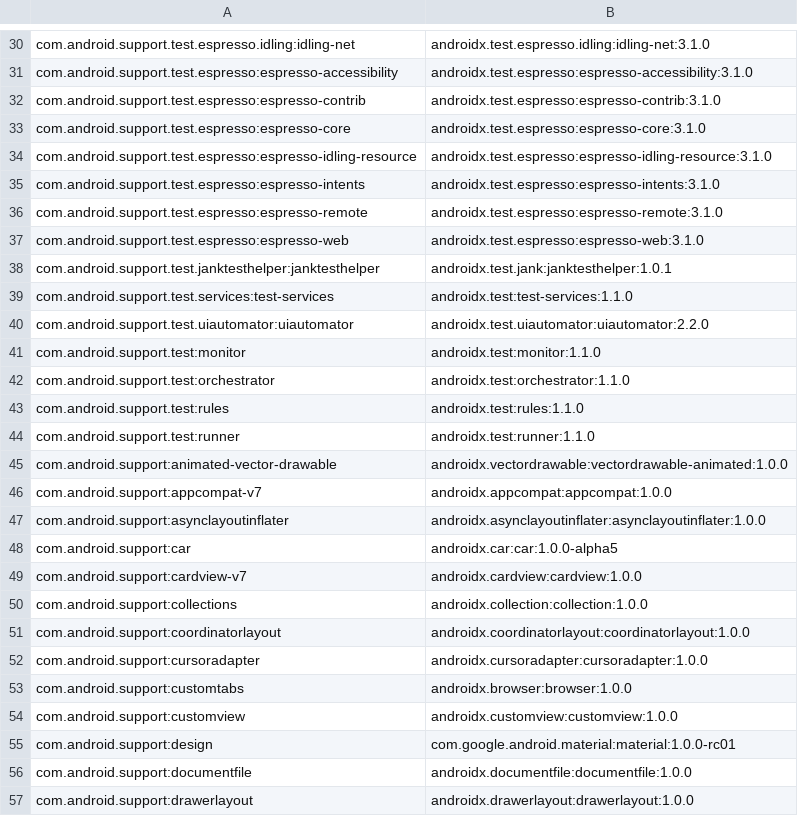
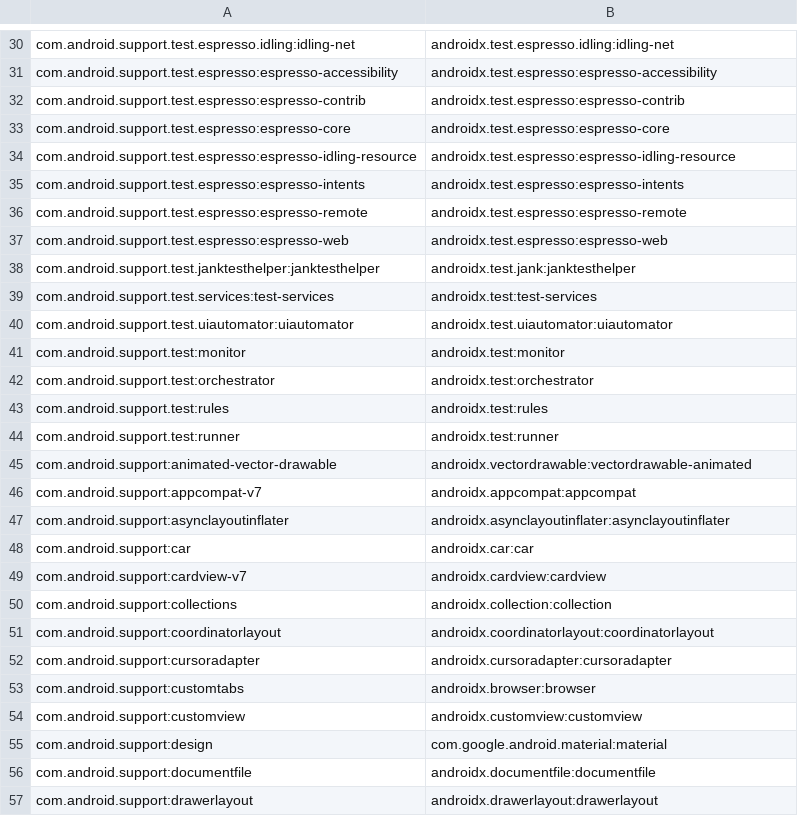
Before and after one commit to xamarin/XamarinAndroidXMigration, a CSV file: mappings/androidx-artifact-mapping.csv, drawn as a sheet; only a part is shown, gaps mark what is left out; the diff covers the shown part only; the diff names each change by its address in the sheet, - before the commit and + after, or states it on an @@ line.

Commit message:
Update things (#26)
* Sorting lines alphabetically for reading purposes
* Updating the csv from a later build
* Pulled the latest from Google
* Update gradle
* Update the dep tests with the new deps

```diff
--- a/mappings/androidx-artifact-mapping.csv
+++ b/mappings/androidx-artifact-mapping.csv
-B30: androidx.test.espresso.idling:idling-net:3.1.0
+B30: androidx.test.espresso.idling:idling-net
-B31: androidx.test.espresso:espresso-accessibility:3.1.0
+B31: androidx.test.espresso:espresso-accessibility
-B32: androidx.test.espresso:espresso-contrib:3.1.0
+B32: androidx.test.espresso:espresso-contrib
-B33: androidx.test.espresso:espresso-core:3.1.0
+B33: androidx.test.espresso:espresso-core
-B34: androidx.test.espresso:espresso-idling-resource:3.1.0
+B34: androidx.test.espresso:espresso-idling-resource
-B35: androidx.test.espresso:espresso-intents:3.1.0
+B35: androidx.test.espresso:espresso-intents
-B36: androidx.test.espresso:espresso-remote:3.1.0
+B36: androidx.test.espresso:espresso-remote
-B37: androidx.test.espresso:espresso-web:3.1.0
+B37: androidx.test.espresso:espresso-web
-B38: androidx.test.jank:janktesthelper:1.0.1
+B38: androidx.test.jank:janktesthelper
-B39: androidx.test:test-services:1.1.0
+B39: androidx.test:test-services
-B40: androidx.test.uiautomator:uiautomator:2.2.0
+B40: androidx.test.uiautomator:uiautomator
-B41: androidx.test:monitor:1.1.0
+B41: androidx.test:monitor
-B42: androidx.test:orchestrator:1.1.0
+B42: androidx.test:orchestrator
-B43: androidx.test:rules:1.1.0
+B43: androidx.test:rules
-B44: androidx.test:runner:1.1.0
+B44: androidx.test:runner
-B45: androidx.vectordrawable:vectordrawable-animated:1.0.0
+B45: androidx.vectordrawable:vectordrawable-animated
-B46: androidx.appcompat:appcompat:1.0.0
+B46: androidx.appcompat:appcompat
-B47: androidx.asynclayoutinflater:asynclayoutinflater:1.0.0
+B47: androidx.asynclayoutinflater:asynclayoutinflater
-B48: androidx.car:car:1.0.0-alpha5
+B48: androidx.car:car
-B49: androidx.cardview:cardview:1.0.0
+B49: androidx.cardview:cardview
-B50: androidx.collection:collection:1.0.0
+B50: androidx.collection:collection
-B51: androidx.coordinatorlayout:coordinatorlayout:1.0.0
+B51: androidx.coordinatorlayout:coordinatorlayout
-B52: androidx.cursoradapter:cursoradapter:1.0.0
+B52: androidx.cursoradapter:cursoradapter
-B53: androidx.browser:browser:1.0.0
+B53: androidx.browser:browser
-B54: androidx.customview:customview:1.0.0
+B54: androidx.customview:customview
-B55: com.google.android.material:material:1.0.0-rc01
+B55: com.google.android.material:material
-B56: androidx.documentfile:documentfile:1.0.0
+B56: androidx.documentfile:documentfile
-B57: androidx.drawerlayout:drawerlayout:1.0.0
+B57: androidx.drawerlayout:drawerlayout
```
Also changed, not shown: 75 edited cells elsewhere in this file, mappings/androidx-class-mapping.csv, 18 other files.
